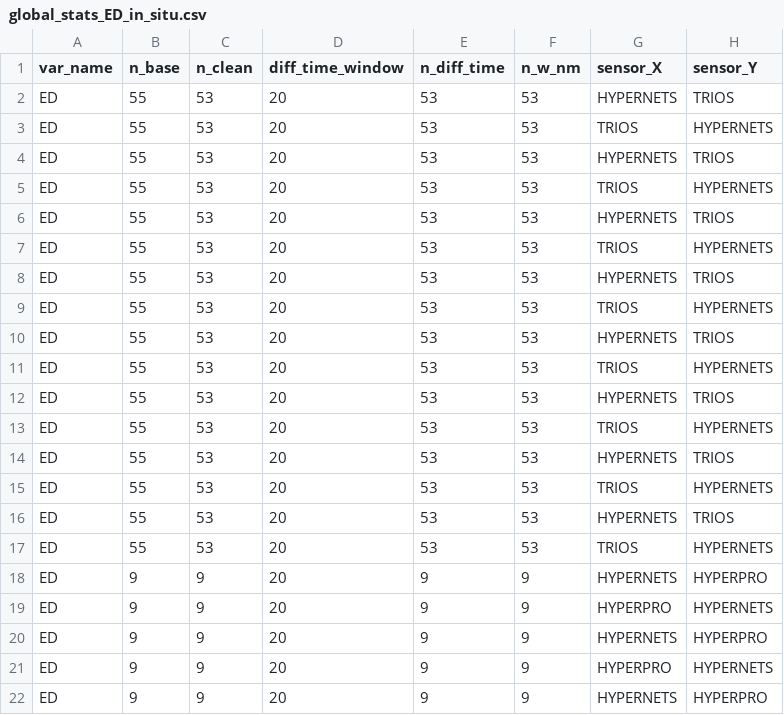
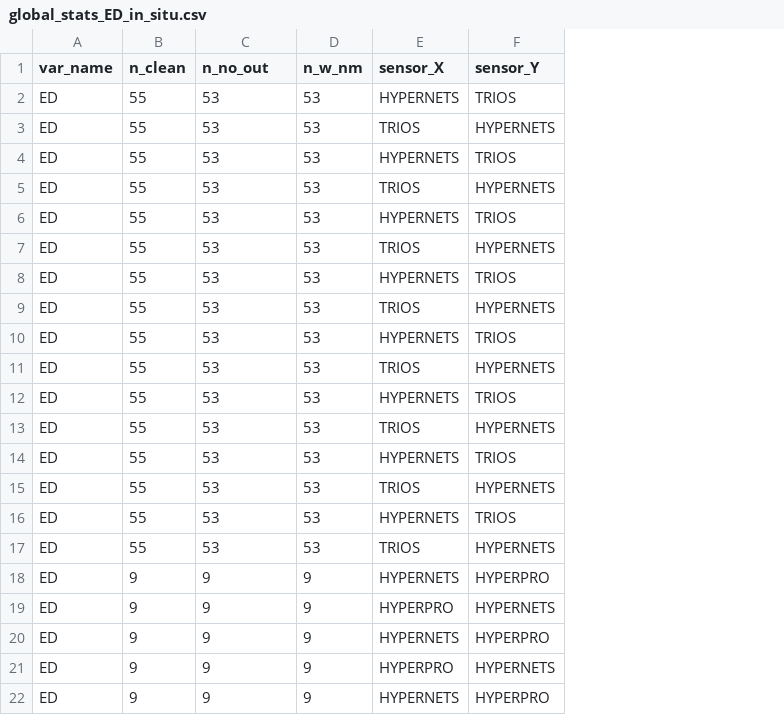
Before and after one commit to robwschlegel/HypernetsTara, a CSV file: output/global_stats_ED_in_situ.csv, drawn as a sheet; only a part is shown; removed rows and columns are numbered as before the commit, all else as after; the diff names each change by its address in the sheet, - before the commit and + after, or states it on an @@ line.

```diff
--- a/output/global_stats_ED_in_situ.csv
+++ b/output/global_stats_ED_in_situ.csv
-column B (n_base), rows 2-22: 55 | 55 | 55 | 55 | 55 | 55 | 55 | 55 | 55 | 55 | 55 | 55 | 55 | 55 | 55 | 55 | 9 | 9 | 9 | 9 | 9
-column D (diff_time_window), rows 2-22: all 20
-C1: n_diff_time
+C1: n_no_out
-B2:B17 (n_clean): 53
+B2:B17 (n_clean): 55
```
Also changed, not shown: output/global_stats_LW_in_situ.csv, output/global_stats_RHOW_MODIS.csv, 7 other files.
